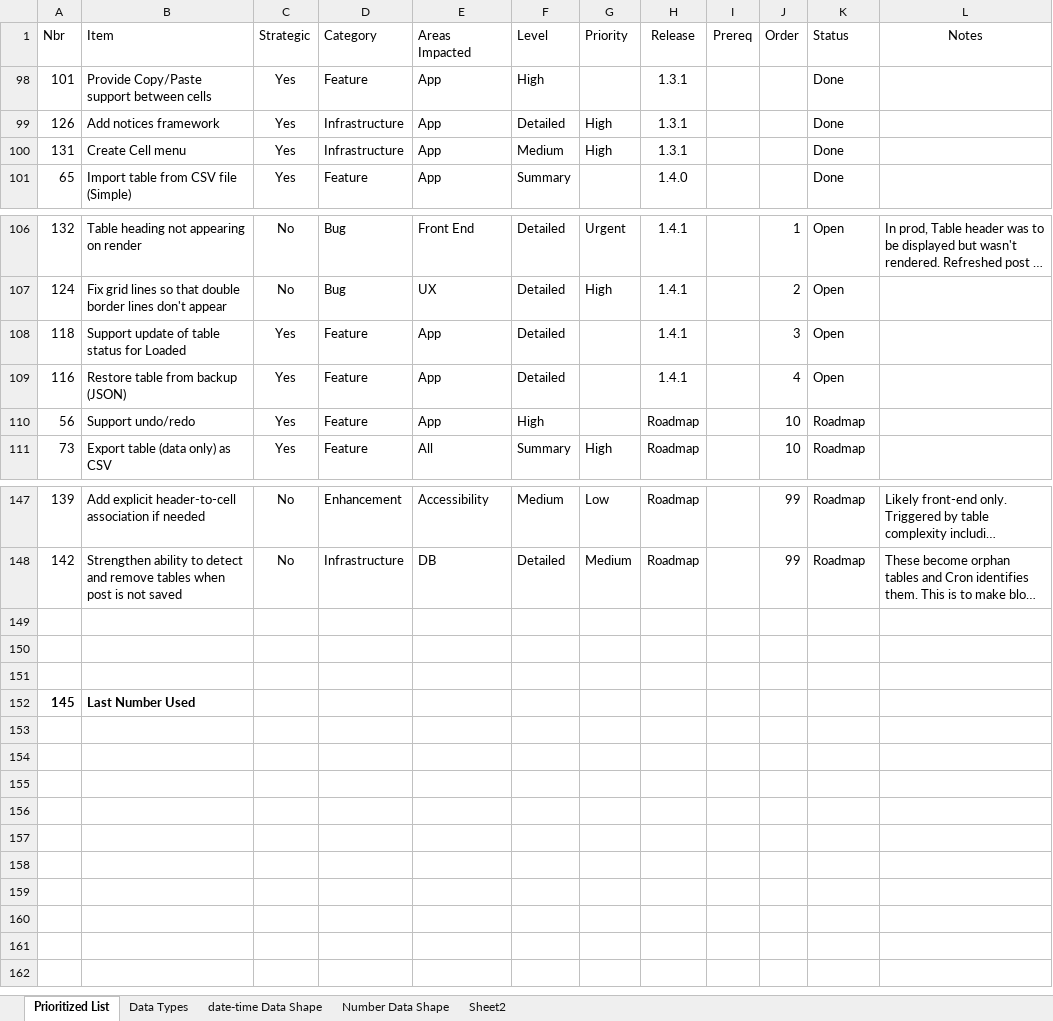
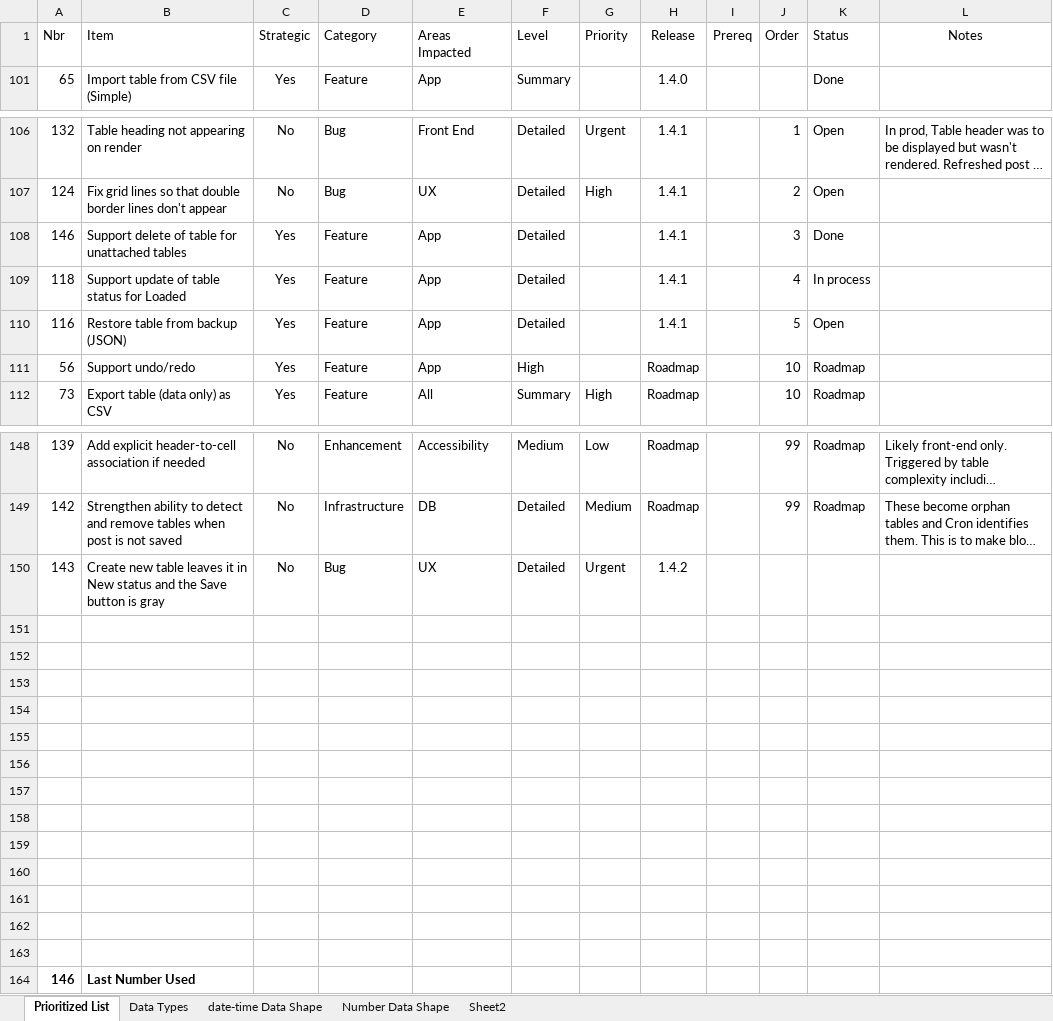
Before and after one commit to gschaub/dynamic-tables, an Excel workbook: Development Docs/ToDo.xlsx, sheet Prioritized List, drawn as a sheet; only a part is shown, gaps mark what is left out; long unchanged cells end in …; values as stored, in another font and other column widths than the file's, no borders; removed rows and columns are numbered as before the commit, all else as after; the diff names each change by its address in the sheet, - before the commit and + after, or states it on an @@ line.

Commit message:
Fix bugs saving new post and changing status in maintenance .

```diff
--- a/Development Docs/ToDo.xlsx (sheet Prioritized List)
+++ b/Development Docs/ToDo.xlsx (sheet Prioritized List)
@@ row 98 hidden: 101 | Provide Copy/Paste support between cells | Yes | Feature | App | High |  | 1.3.1 |  |  | Done @@
@@ row 99 hidden: 126 | Add notices framework | Yes | Infrastructure | App | Detailed | High | 1.3.1 |  |  | Done @@
@@ row 100 hidden: 131 | Create Cell menu | Yes | Infrastructure | App | Medium | High | 1.3.1 |  |  | Done @@
+row 108: 146 | Support delete of table for unattached tables | Yes | Feature | App | Detailed |  | 1.4.1 |  | 3 | Done
-J109 (Order): 3
+J109 (Order): 4
-K109 (Status): Open
+K109 (Status): In process
-J110 (Order): 4
+J110 (Order): 5
+row 150: 143 | Create new table leaves it in New status and the Save button is gray | No | Bug | UX | Detailed | Urgent | 1.4.2
-row 154: 145 | Last Number Used
+row 154: (empty)
+row 155: (empty)
+row 156: (empty)
+row 157: (empty)
+row 158: (empty)
+row 159: (empty)
+row 160: (empty)
+row 161: (empty)
+row 162: (empty)
+row 163: (empty)
+row 164: 146 | Last Number Used
```
Also changed, not shown: 7 other files.
